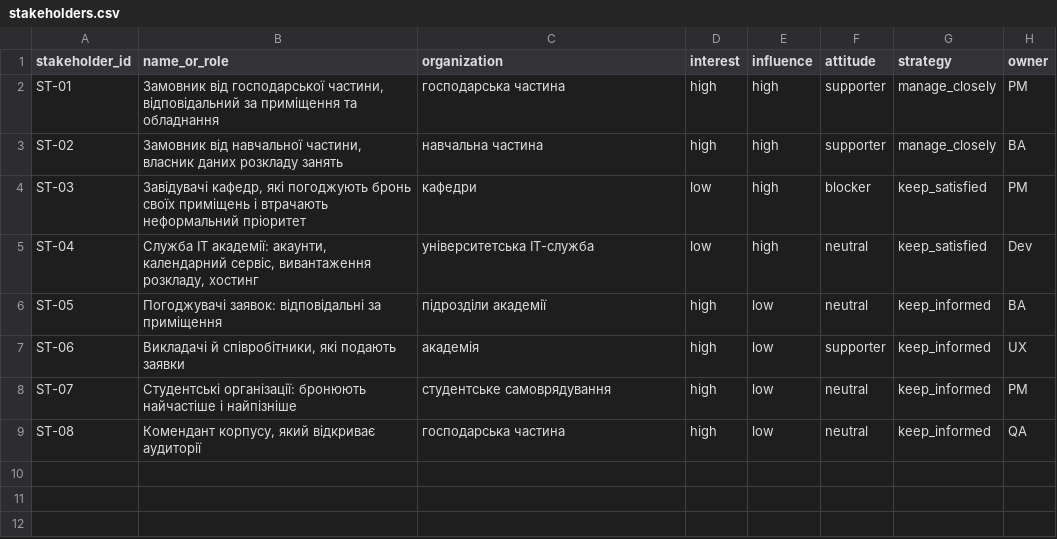
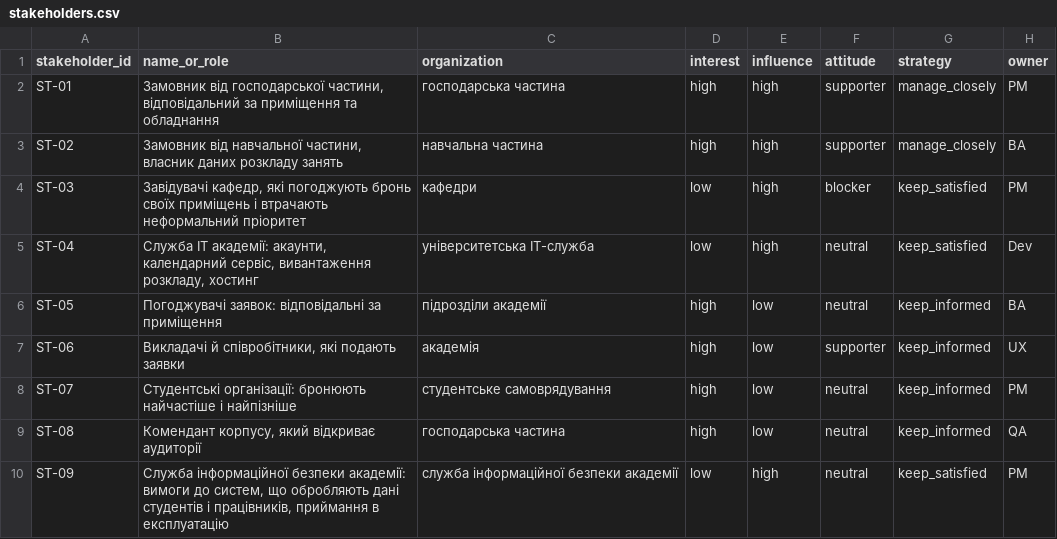
Before and after one commit to kostiantyn-oa/pm-2026-kn42-pineapple, a CSV file: lr05_charter/stakeholders.csv, drawn as a sheet; the diff names each change by its address in the sheet, - before the commit and + after, or states it on an @@ line.

```diff
--- a/lr05_charter/stakeholders.csv
+++ b/lr05_charter/stakeholders.csv
+row 10: ST-09 | Служба інформаційної безпеки академії: вимоги до систем, що обробляють дані студентів і працівників, приймання в експлуатацію | служба інформаційної безпеки академії | low | high | neutral | keep_satisfied | PM
```
Also changed, not shown: lr05_charter/success_criteria.csv, lr06_backlog/backlog.csv, 13 other files.
